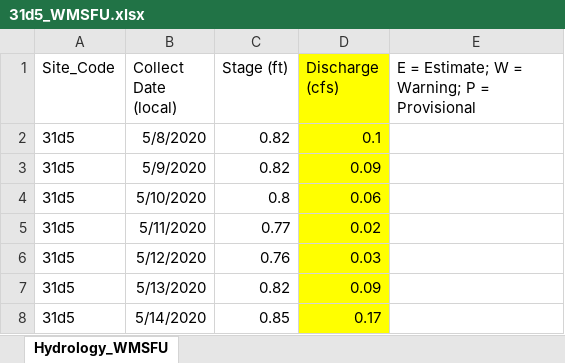
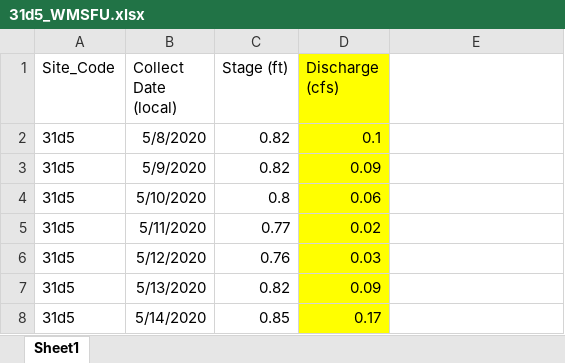
Before and after one commit to alexesc/data, an Excel workbook: task1feb2022/streams/31d5_WMSFU.xlsx, sheet Sheet1, drawn as a sheet; only a part is shown; values as stored, in another font and other column widths than the file's, no borders; the diff names each change by its address in the sheet, - before the commit and + after, or states it on an @@ line.

```diff
--- a/task1feb2022/streams/31d5_WMSFU.xlsx (sheet Sheet1)
+++ b/task1feb2022/streams/31d5_WMSFU.xlsx (sheet Sheet1)
-sheet tab: Hydrology_WMSFU
+sheet tab: Sheet1
-E1: E = Estimate; W = Warning; P = Provisional
+E1: (empty)
```
Also changed, not shown: task1feb2022/streams/31D3_DCJKI.xlsx, task1feb2022/streams/31c_XEJGV.xlsx, 11 other files.
